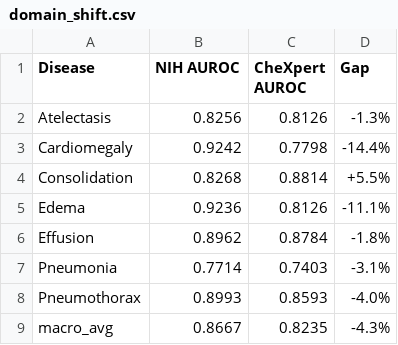
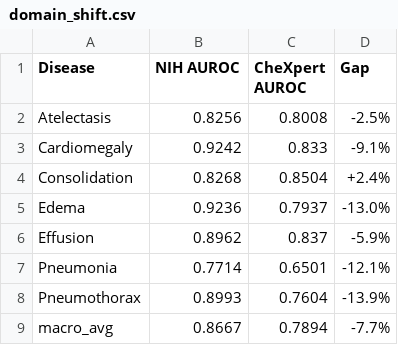
Before and after one commit to yeongwonshin/CXR-CAD-AI-Agent, a CSV file: checkpoints/vit/domain_shift.csv, drawn as a sheet.

```diff
--- a/checkpoints/vit/domain_shift.csv
+++ b/checkpoints/vit/domain_shift.csv
@@ -1,9 +1,9 @@
 Disease,NIH AUROC,CheXpert AUROC,Gap
-Atelectasis,0.8256,0.8126,-1.3%
-Cardiomegaly,0.9242,0.7798,-14.4%
-Consolidation,0.8268,0.8814,+5.5%
-Edema,0.9236,0.8126,-11.1%
-Effusion,0.8962,0.8784,-1.8%
-Pneumonia,0.7714,0.7403,-3.1%
-Pneumothorax,0.8993,0.8593,-4.0%
-macro_avg,0.8667,0.8235,-4.3%
+Atelectasis,0.8256,0.8008,-2.5%
+Cardiomegaly,0.9242,0.833,-9.1%
+Consolidation,0.8268,0.8504,+2.4%
+Edema,0.9236,0.7937,-13.0%
+Effusion,0.8962,0.837,-5.9%
+Pneumonia,0.7714,0.6501,-12.1%
+Pneumothorax,0.8993,0.7604,-13.9%
+macro_avg,0.8667,0.7894,-7.7%
```
Also changed, not shown: checkpoints/densenet/domain_shift.csv, checkpoints/efficientnet/domain_shift.csv, 41 other files.
